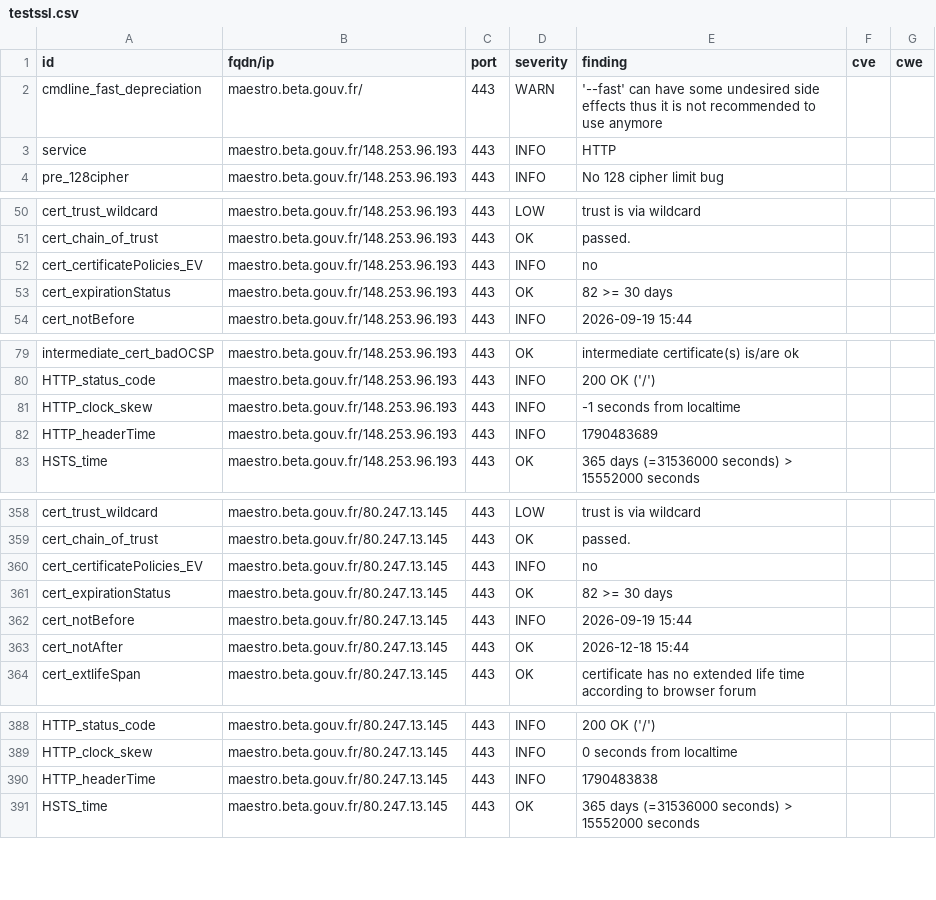
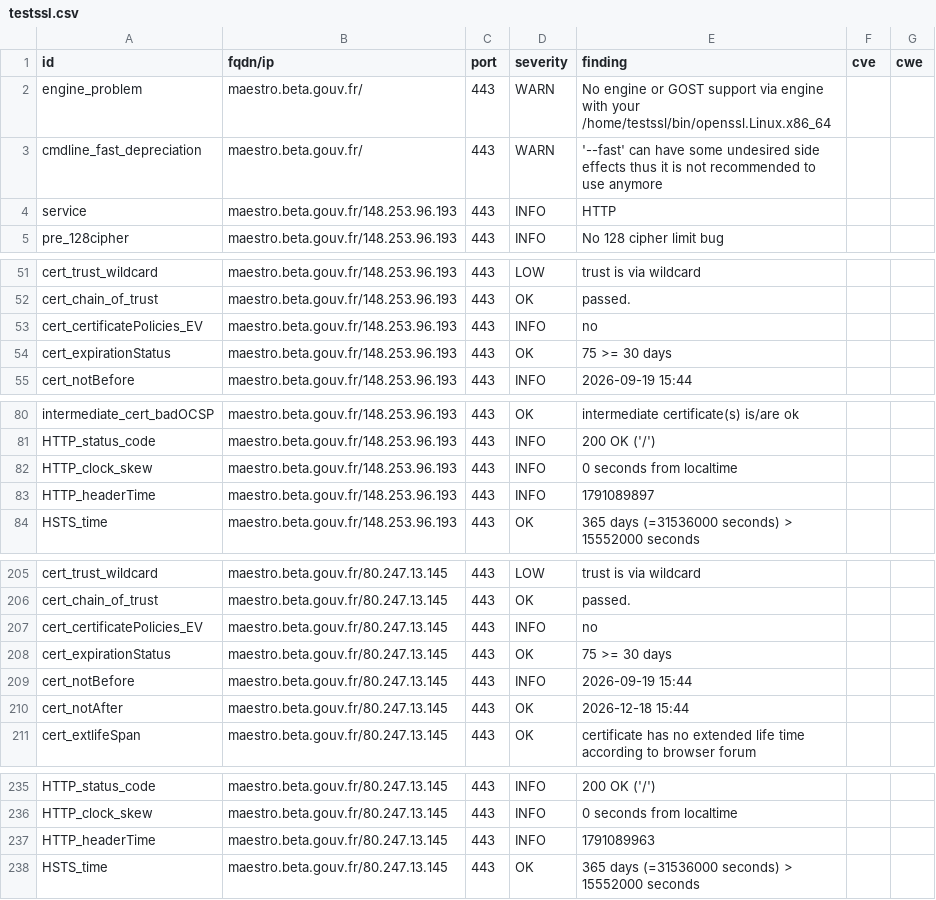
Before and after one commit to incubateur-agriculture/dashlord, a CSV file: results/aHR0cHM6Ly9tYWVzdHJvLmJldGEuZ291di5mcg==/testssl.csv, drawn as a sheet; only a part is shown, gaps mark what is left out; the diff covers the shown part only.

Commit message:
update: https://maestro.beta.gouv.fr

```diff
--- a/results/aHR0cHM6Ly9tYWVzdHJvLmJldGEuZ291di5mcg==/testssl.csv
+++ b/results/aHR0cHM6Ly9tYWVzdHJvLmJldGEuZ291di5mcg==/testssl.csv
@@ -1,2 +1,3 @@
 "id","fqdn/ip","port","severity","finding","cve","cwe"
+"engine_problem","maestro.beta.gouv.fr/","443","WARN","No engine or GOST support via engine with your /home/testssl/bin/openssl.Linux.x86_64","",""
 "cmdline_fast_depreciation","maestro.beta.gouv.fr/","443","WARN","'--fast' can have some undesired side effects thus it is not recommended to use anymore","",""
@@ -52,3 +53,3 @@
 "cert_certificatePolicies_EV","maestro.beta.gouv.fr/148.253.96.193","443","INFO","no","",""
-"cert_expirationStatus","maestro.beta.gouv.fr/148.253.96.193","443","OK","82 >= 30 days","",""
+"cert_expirationStatus","maestro.beta.gouv.fr/148.253.96.193","443","OK","75 >= 30 days","",""
 "cert_notBefore","maestro.beta.gouv.fr/148.253.96.193","443","INFO","2026-09-19 15:44","",""
@@ -80,4 +81,4 @@
 "HTTP_status_code","maestro.beta.gouv.fr/148.253.96.193","443","INFO","200 OK ('/')","",""
-"HTTP_clock_skew","maestro.beta.gouv.fr/148.253.96.193","443","INFO","-1 seconds from localtime","",""
-"HTTP_headerTime","maestro.beta.gouv.fr/148.253.96.193","443","INFO","1790483689","",""
+"HTTP_clock_skew","maestro.beta.gouv.fr/148.253.96.193","443","INFO","0 seconds from localtime","",""
+"HTTP_headerTime","maestro.beta.gouv.fr/148.253.96.193","443","INFO","1791089897","",""
 "HSTS_time","maestro.beta.gouv.fr/148.253.96.193","443","OK","365 days (=31536000 seconds) > 15552000 seconds","",""
@@ -360,3 +207,3 @@
 "cert_certificatePolicies_EV","maestro.beta.gouv.fr/80.247.13.145","443","INFO","no","",""
-"cert_expirationStatus","maestro.beta.gouv.fr/80.247.13.145","443","OK","82 >= 30 days","",""
+"cert_expirationStatus","maestro.beta.gouv.fr/80.247.13.145","443","OK","75 >= 30 days","",""
 "cert_notBefore","maestro.beta.gouv.fr/80.247.13.145","443","INFO","2026-09-19 15:44","",""
@@ -389,3 +236,3 @@
 "HTTP_clock_skew","maestro.beta.gouv.fr/80.247.13.145","443","INFO","0 seconds from localtime","",""
-"HTTP_headerTime","maestro.beta.gouv.fr/80.247.13.145","443","INFO","1790483838","",""
+"HTTP_headerTime","maestro.beta.gouv.fr/80.247.13.145","443","INFO","1791089963","",""
 "HSTS_time","maestro.beta.gouv.fr/80.247.13.145","443","OK","365 days (=31536000 seconds) > 15552000 seconds","",""
```
Also changed, not shown: 3 added rows, 4 removed rows, 151 moved rows and 2 edited cells elsewhere in this file, 17 other files.
